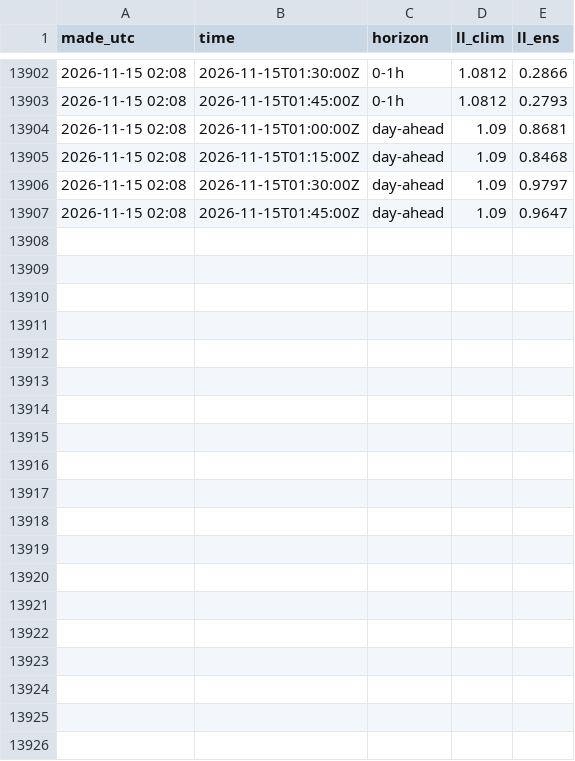
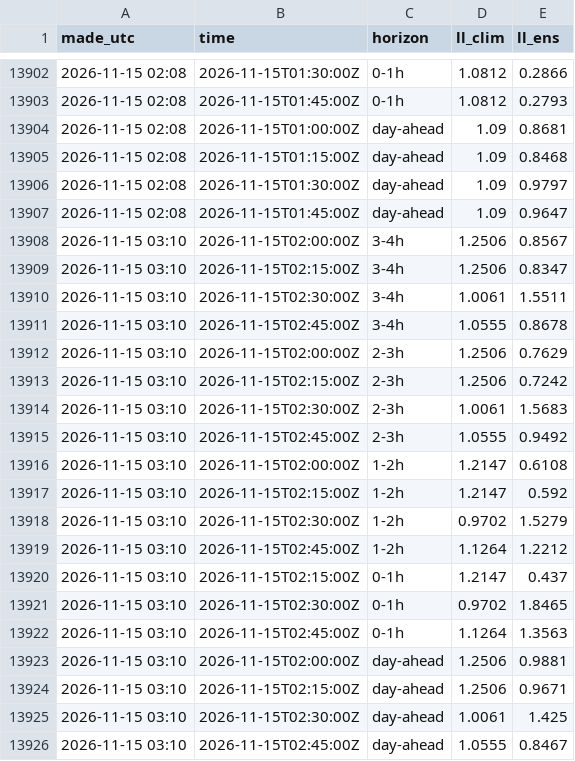
Before and after one commit to jacobazu/dk1-imbalance-forecasting, a CSV file: results/live_scored.csv, drawn as a sheet; only a part is shown, gaps mark what is left out.

```diff
--- a/results/live_scored.csv
+++ b/results/live_scored.csv
@@ -13907 +13907,20 @@ made_utc,time,horizon,ll_clim,ll_ens
 2026-11-15 02:08,2026-11-15T01:45:00Z,day-ahead,1.09,0.9647
+2026-11-15 03:10,2026-11-15T02:00:00Z,3-4h,1.2506,0.8567
+2026-11-15 03:10,2026-11-15T02:15:00Z,3-4h,1.2506,0.8347
+2026-11-15 03:10,2026-11-15T02:30:00Z,3-4h,1.0061,1.5511
+2026-11-15 03:10,2026-11-15T02:45:00Z,3-4h,1.0555,0.8678
+2026-11-15 03:10,2026-11-15T02:00:00Z,2-3h,1.2506,0.7629
+2026-11-15 03:10,2026-11-15T02:15:00Z,2-3h,1.2506,0.7242
+2026-11-15 03:10,2026-11-15T02:30:00Z,2-3h,1.0061,1.5683
+2026-11-15 03:10,2026-11-15T02:45:00Z,2-3h,1.0555,0.9492
+2026-11-15 03:10,2026-11-15T02:00:00Z,1-2h,1.2147,0.6108
+2026-11-15 03:10,2026-11-15T02:15:00Z,1-2h,1.2147,0.592
+2026-11-15 03:10,2026-11-15T02:30:00Z,1-2h,0.9702,1.5279
+2026-11-15 03:10,2026-11-15T02:45:00Z,1-2h,1.1264,1.2212
+2026-11-15 03:10,2026-11-15T02:15:00Z,0-1h,1.2147,0.437
+2026-11-15 03:10,2026-11-15T02:30:00Z,0-1h,0.9702,1.8465
+2026-11-15 03:10,2026-11-15T02:45:00Z,0-1h,1.1264,1.3563
+2026-11-15 03:10,2026-11-15T02:00:00Z,day-ahead,1.2506,0.9881
+2026-11-15 03:10,2026-11-15T02:15:00Z,day-ahead,1.2506,0.9671
+2026-11-15 03:10,2026-11-15T02:30:00Z,day-ahead,1.0061,1.425
+2026-11-15 03:10,2026-11-15T02:45:00Z,day-ahead,1.0555,0.8467
```
Also changed, not shown: results/outcomes.csv, 2 other files.
